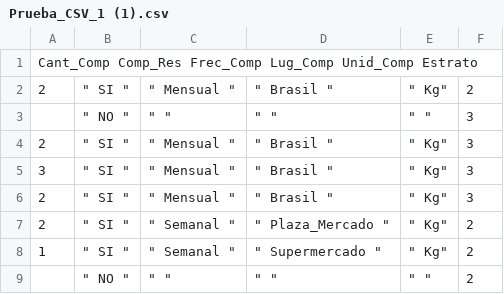
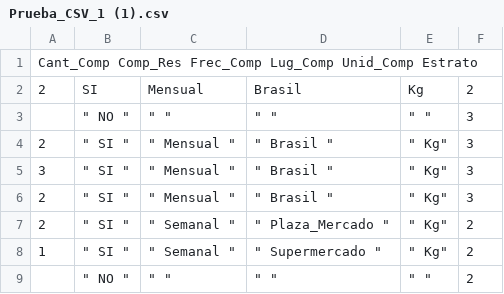
Before and after one commit to Jarevalo-Ram/Prueba_1, a CSV file: Prueba_CSV_1 (1).csv, drawn as a sheet; only a part is shown.

Commit message:
Update Prueba_CSV_1 (1).csv

```diff
--- a/Prueba_CSV_1 (1).csv
+++ b/Prueba_CSV_1 (1).csv
@@ -1,3 +1,3 @@
 Cant_Comp		Comp_Res		Frec_Comp		Lug_Comp		Unid_Comp		Estrato
-"2	"	,	"	SI	"	,	"	Mensual	"	,	"	Brasil	"	,	"	Kg"	,	2
+2,SI,Mensual,Brasil,Kg,2
 "	"	,	"	NO	"	,	"		"	,	"		"	,	"	"	,	3
```
